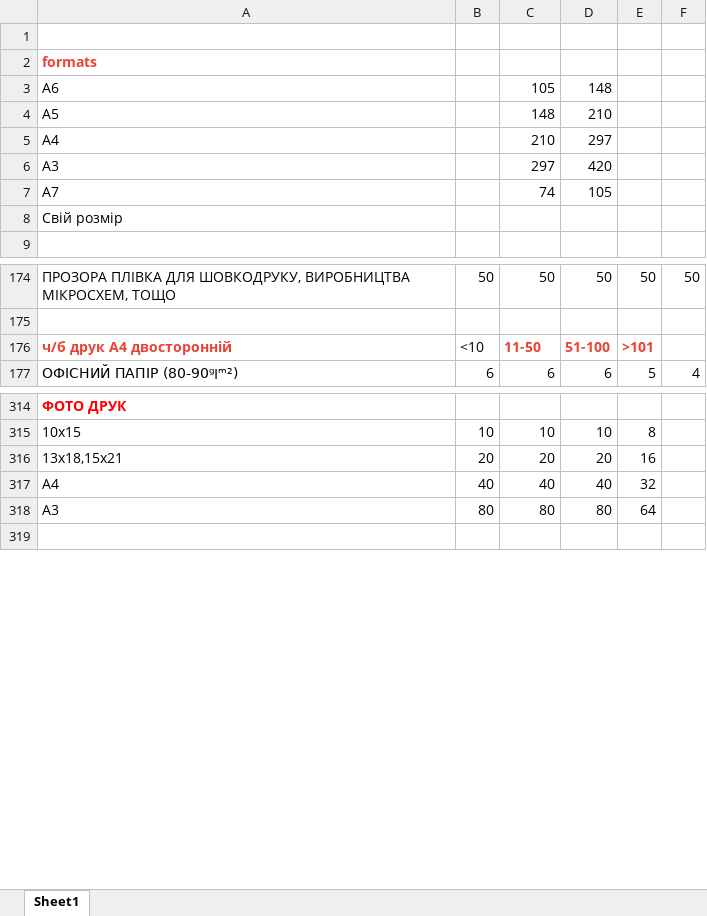
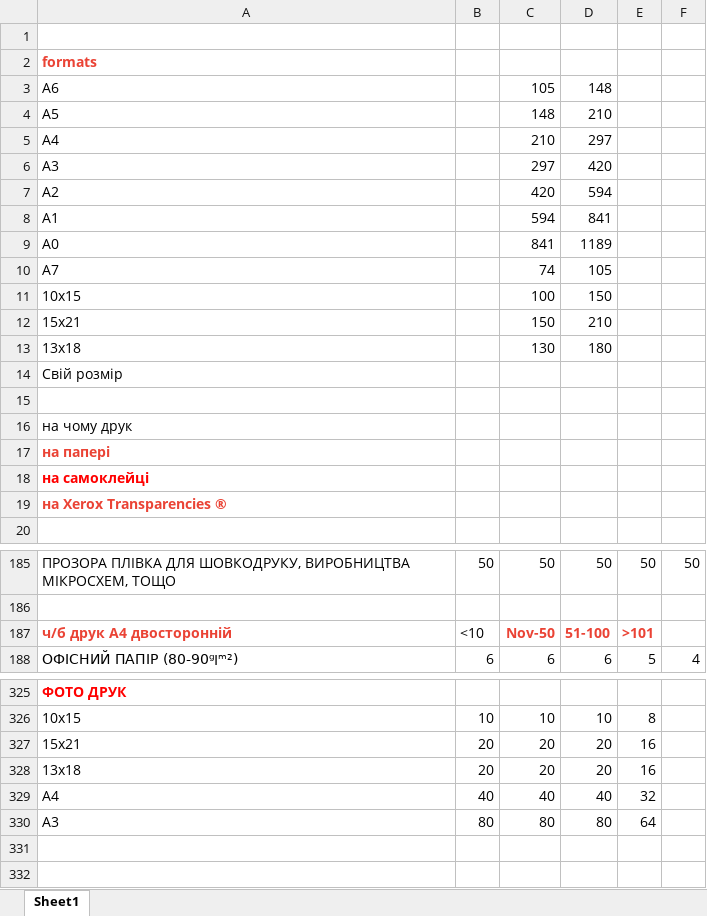
Before and after one commit to Ergaf/PPCalcCliAndServer, an Excel workbook: data/tableMain.xlsx, sheet Sheet1, drawn as a sheet; only a part is shown, gaps mark what is left out; values as stored, in another font and other column widths than the file's, no borders; conditional formats not drawn; addresses are those after the commit; the diff covers the shown part only; the diff names each change by its address in the sheet, - before the commit and + after, or states it on an @@ line.

```diff
--- a/data/tableMain.xlsx (sheet Sheet1)
+++ b/data/tableMain.xlsx (sheet Sheet1)
-A5: А4
+A5: A4
-A6: А3
+A6: A3
+row 7: A2 |  | 420 | 594
+row 8: A1 |  | 594 | 841
+row 9: A0 |  | 841 | 1189
+row 11: 10х15 |  | 100 | 150
+row 12: 15х21 |  | 150 | 210
+row 13: 13х18 |  | 130 | 180
+row 15: (empty)
+row 16: на чому друк
+row 17: на папері
+row 18: на самоклейці
+row 19: на Xerox Transparencies ®
-C187: 11-50
+C187: Nov-50
-A327: 13х18,15х21
+A327: 15х21
+row 328: 13х18 | 20 | 20 | 20 | 16
+row 331: (empty)
```
Also changed, not shown: 73 added rows, 15 removed rows, 12 moved rows, 8 edited cells and cell formats elsewhere in this sheet, formulas that keep their value, 8 other files.
